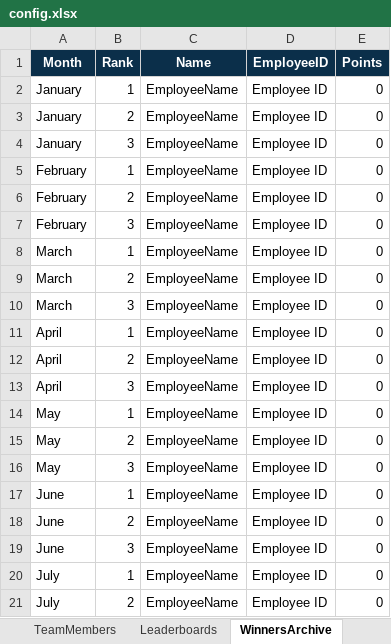
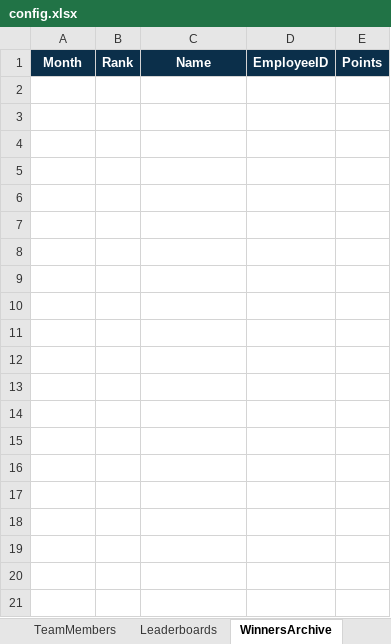
Before and after one commit to n0mks/Nahyan-, an Excel workbook: config.xlsx, sheet WinnersArchive, drawn as a sheet; only a part is shown; values as stored, in another font and other column widths than the file's, no borders; the diff covers the shown part only; the diff names each change by its address in the sheet, - before the commit and + after, or states it on an @@ line.

```diff
--- a/config.xlsx (sheet WinnersArchive)
+++ b/config.xlsx (sheet WinnersArchive)
-row 2: January | 1 | EmployeeName | Employee ID | 0
-row 3: January | 2 | EmployeeName | Employee ID | 0
-row 4: January | 3 | EmployeeName | Employee ID | 0
-row 5: February | 1 | EmployeeName | Employee ID | 0
-row 6: February | 2 | EmployeeName | Employee ID | 0
-row 7: February | 3 | EmployeeName | Employee ID | 0
-row 8: March | 1 | EmployeeName | Employee ID | 0
-row 9: March | 2 | EmployeeName | Employee ID | 0
-row 10: March | 3 | EmployeeName | Employee ID | 0
-row 11: April | 1 | EmployeeName | Employee ID | 0
-row 12: April | 2 | EmployeeName | Employee ID | 0
-row 13: April | 3 | EmployeeName | Employee ID | 0
-row 14: May | 1 | EmployeeName | Employee ID | 0
-row 15: May | 2 | EmployeeName | Employee ID | 0
-row 16: May | 3 | EmployeeName | Employee ID | 0
-row 17: June | 1 | EmployeeName | Employee ID | 0
-row 18: June | 2 | EmployeeName | Employee ID | 0
-row 19: June | 3 | EmployeeName | Employee ID | 0
-row 20: July | 1 | EmployeeName | Employee ID | 0
-row 21: July | 2 | EmployeeName | Employee ID | 0
```
Also changed, not shown: 16 removed rows elsewhere in this sheet, sheet FAQ, sheet DoDont, sheet Settings, sheet Leaderboards, sheet TopWinners, sheet TeamMembers, other sheet tabs.
